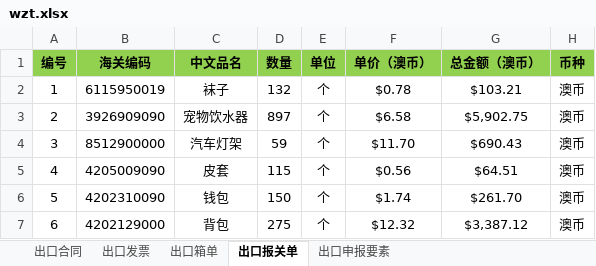
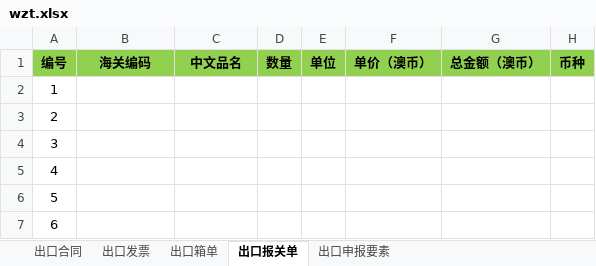
Before and after one commit to wanglihua/ebay-commerce-erp, an Excel workbook: static/excel-template/hgbg/out/wzt.xlsx, sheet 出口报关单, drawn as a sheet; only a part is shown; values as stored, in another font and other column widths than the file's, no borders; the diff covers the shown part only; the diff names each change by its address in the sheet, - before the commit and + after, or states it on an @@ line.

```diff
--- a/static/excel-template/hgbg/out/wzt.xlsx (sheet 出口报关单)
+++ b/static/excel-template/hgbg/out/wzt.xlsx (sheet 出口报关单)
-B2 (海关编码): 6115950019
+B2 (海关编码): (empty)
-C2 (中文品名): 袜子
+C2 (中文品名): (empty)
-D2 (数量): 132
+D2 (数量): (empty)
-E2:E7 (单位): 个
+E2:E7 (单位): (empty)
-F2 (单价（澳币）): $0.78
+F2 (单价（澳币）): (empty)
-G2 (总金额（澳币）): $103.21
+G2 (总金额（澳币）): (empty)
-H2:H7 (币种): 澳币
+H2:H7 (币种): (empty)
-B3 (海关编码): 3926909090
+B3 (海关编码): (empty)
-C3 (中文品名): 宠物饮水器
+C3 (中文品名): (empty)
-D3 (数量): 897
+D3 (数量): (empty)
-F3 (单价（澳币）): $6.58
+F3 (单价（澳币）): (empty)
-G3 (总金额（澳币）): $5,902.75
+G3 (总金额（澳币）): (empty)
-B4 (海关编码): 8512900000
+B4 (海关编码): (empty)
-C4 (中文品名): 汽车灯架
+C4 (中文品名): (empty)
-D4 (数量): 59
+D4 (数量): (empty)
-F4 (单价（澳币）): $11.70
+F4 (单价（澳币）): (empty)
-G4 (总金额（澳币）): $690.43
+G4 (总金额（澳币）): (empty)
-B5 (海关编码): 4205009090
+B5 (海关编码): (empty)
-C5 (中文品名): 皮套
+C5 (中文品名): (empty)
-D5 (数量): 115
+D5 (数量): (empty)
-F5 (单价（澳币）): $0.56
+F5 (单价（澳币）): (empty)
-G5 (总金额（澳币）): $64.51
+G5 (总金额（澳币）): (empty)
-B6 (海关编码): 4202310090
+B6 (海关编码): (empty)
-C6 (中文品名): 钱包
+C6 (中文品名): (empty)
-D6 (数量): 150
+D6 (数量): (empty)
-F6 (单价（澳币）): $1.74
+F6 (单价（澳币）): (empty)
-G6 (总金额（澳币）): $261.70
+G6 (总金额（澳币）): (empty)
-B7 (海关编码): 4202129000
+B7 (海关编码): (empty)
-C7 (中文品名): 背包
+C7 (中文品名): (empty)
-D7 (数量): 275
+D7 (数量): (empty)
-F7 (单价（澳币）): $12.32
+F7 (单价（澳币）): (empty)
-G7 (总金额（澳币）): $3,387.12
+G7 (总金额（澳币）): (empty)
```
Also changed, not shown: 328 edited cells elsewhere in this sheet, sheet 出口箱单, sheet 出口合同, sheet 出口申报要素, sheet 出口发票, charts or pictures, static/excel-template/hgbg/out/third_party.xlsx, 2 other files.
